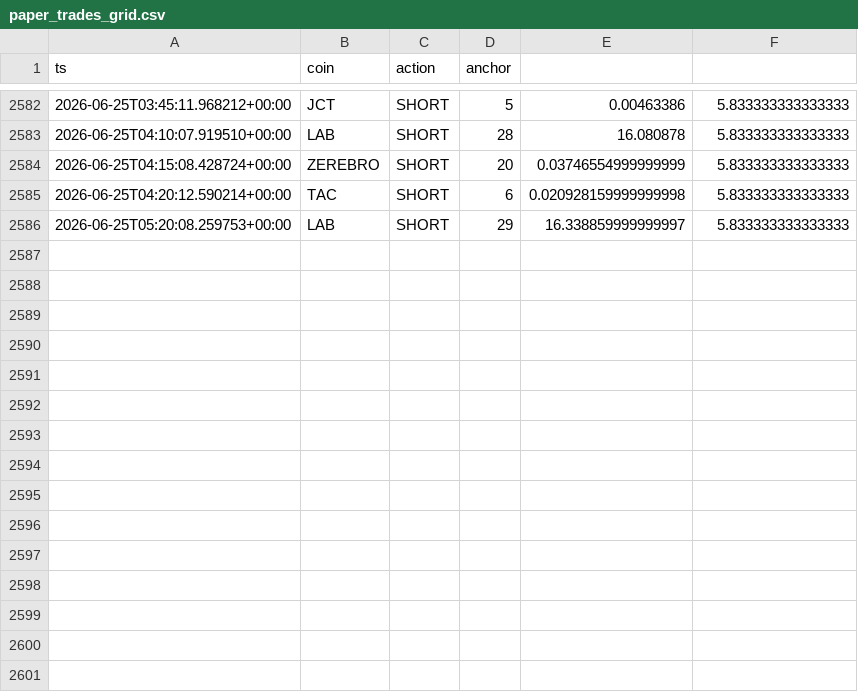
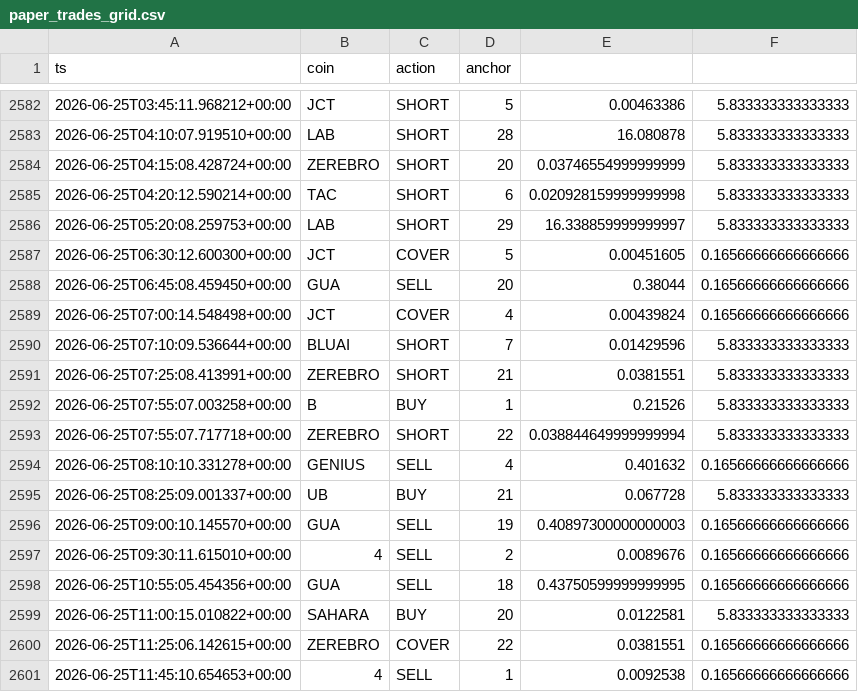
Before and after one commit to AlexeyKharin06/bots-cluster-, a CSV file: memory/trade/paper_v1/paper_trades_grid.csv, drawn as a sheet; only a part is shown, gaps mark what is left out; the diff names each change by its address in the sheet, - before the commit and + after, or states it on an @@ line.

Commit message:
trade paper_v1 auto 2026-06-25_12:17

```diff
--- a/memory/trade/paper_v1/paper_trades_grid.csv
+++ b/memory/trade/paper_v1/paper_trades_grid.csv
+row 2587: 2026-06-25T06:30:12.600300+00:00 | JCT | COVER | 5 | 0.00451605 | 0.16566666666666666
+row 2588: 2026-06-25T06:45:08.459450+00:00 | GUA | SELL | 20 | 0.38044 | 0.16566666666666666
+row 2589: 2026-06-25T07:00:14.548498+00:00 | JCT | COVER | 4 | 0.00439824 | 0.16566666666666666
+row 2590: 2026-06-25T07:10:09.536644+00:00 | BLUAI | SHORT | 7 | 0.01429596 | 5.833333333333333
+row 2591: 2026-06-25T07:25:08.413991+00:00 | ZEREBRO | SHORT | 21 | 0.0381551 | 5.833333333333333
+row 2592: 2026-06-25T07:55:07.003258+00:00 | B | BUY | 1 | 0.21526 | 5.833333333333333
+row 2593: 2026-06-25T07:55:07.717718+00:00 | ZEREBRO | SHORT | 22 | 0.038844649999999994 | 5.833333333333333
+row 2594: 2026-06-25T08:10:10.331278+00:00 | GENIUS | SELL | 4 | 0.401632 | 0.16566666666666666
+row 2595: 2026-06-25T08:25:09.001337+00:00 | UB | BUY | 21 | 0.067728 | 5.833333333333333
+row 2596: 2026-06-25T09:00:10.145570+00:00 | GUA | SELL | 19 | 0.40897300000000003 | 0.16566666666666666
+row 2597: 2026-06-25T09:30:11.615010+00:00 | 4 | SELL | 2 | 0.0089676 | 0.16566666666666666
+row 2598: 2026-06-25T10:55:05.454356+00:00 | GUA | SELL | 18 | 0.43750599999999995 | 0.16566666666666666
+row 2599: 2026-06-25T11:00:15.010822+00:00 | SAHARA | BUY | 20 | 0.0122581 | 5.833333333333333
+row 2600: 2026-06-25T11:25:06.142615+00:00 | ZEREBRO | COVER | 22 | 0.0381551 | 0.16566666666666666
+row 2601: 2026-06-25T11:45:10.654653+00:00 | 4 | SELL | 1 | 0.0092538 | 0.16566666666666666
```
Also changed, not shown: 7 other files.
